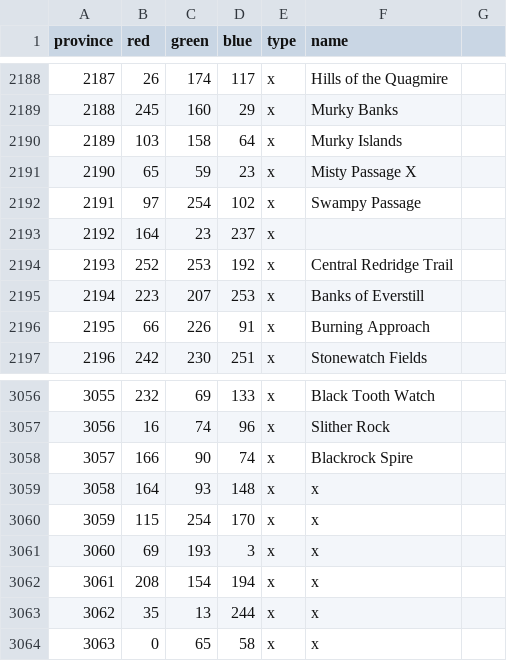
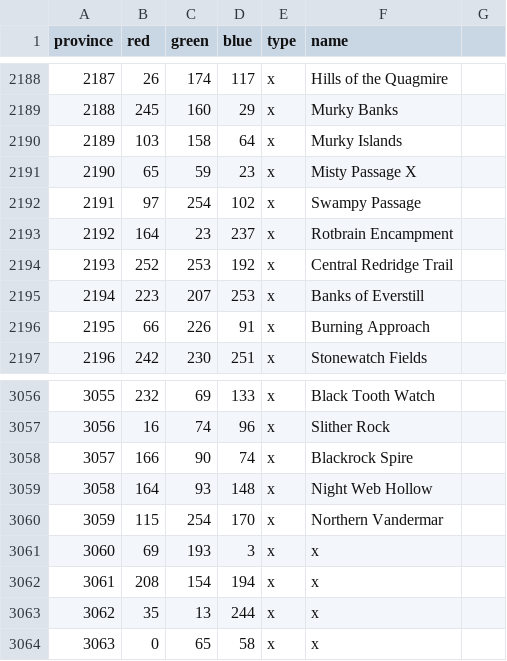
Before and after one commit to gumboLewt/warcraft_universalis, a CSV file: map/definition.csv, drawn as a sheet; only a part is shown, gaps mark what is left out.

Commit message:
Add some more provinces in Deathknell
Ready for rotbrain implementation

```diff
--- a/map/definition.csv
+++ b/map/definition.csv
@@ -2192,3 +2192,3 @@ province;red;green;blue;type;name;
 2191;97;254;102;x;Swampy Passage;
-2192;164;23;237;x;;
+2192;164;23;237;x;Rotbrain Encampment;
 2193;252;253;192;x;Central Redridge Trail;
@@ -3058,4 +3058,4 @@ province;red;green;blue;type;name;
 3057;166;90;74;x;Blackrock Spire;
-3058;164;93;148;x;x;
-3059;115;254;170;x;x;
+3058;164;93;148;x;Night Web Hollow;
+3059;115;254;170;x;Northern Vandermar;
 3060;69;193;3;x;x;
```
Also changed, not shown: 10 other files.
